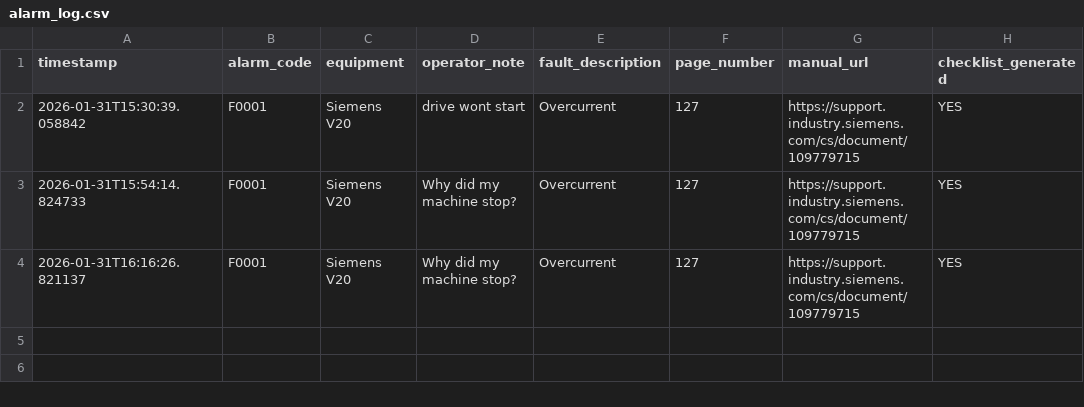
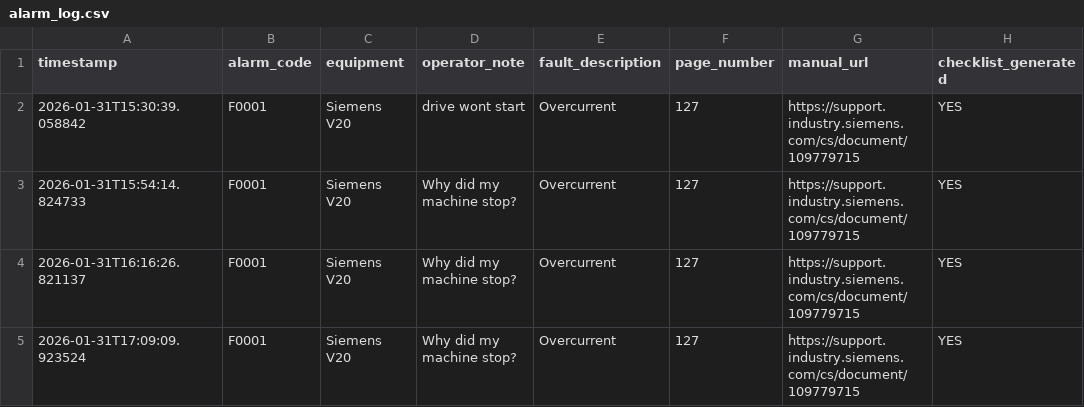
Before and after one commit to Mikecranesync/jarvis-workspace, a CSV file: projects/shoptalk/alarm_log.csv, drawn as a sheet.

```diff
--- a/projects/shoptalk/alarm_log.csv
+++ b/projects/shoptalk/alarm_log.csv
@@ -4 +4,2 @@ timestamp,alarm_code,equipment,operator_note,fault_description,page_number,manua
 2026-01-31T16:16:26.821137,F0001,Siemens V20,Why did my machine stop?,Overcurrent,127,https://support.industry.siemens.com/cs/document/109779715,YES
+2026-01-31T17:09:09.923524,F0001,Siemens V20,Why did my machine stop?,Overcurrent,127,https://support.industry.siemens.com/cs/document/109779715,YES
```
Also changed, not shown: projects/shoptalk/token_usage.csv, 39 other files.
